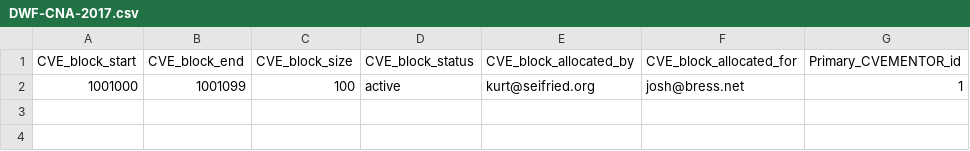
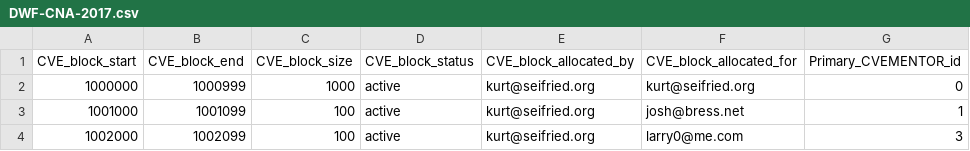
Before and after one commit to puiterwijk/DWF-CNA-Registry, a CSV file: DWF-CNA-2017.csv, drawn as a sheet; the diff names each change by its address in the sheet, - before the commit and + after, or states it on an @@ line.

Commit message:
larry is now a CNA

```diff
--- a/DWF-CNA-2017.csv
+++ b/DWF-CNA-2017.csv
+row 2: 1000000 | 1000999 | 1000 | active | kurt@seifried.org | kurt@seifried.org | 0
+row 4: 1002000 | 1002099 | 100 | active | kurt@seifried.org | larry0@me.com | 3
```
Also changed, not shown: DWF-CNA-2016.csv.
